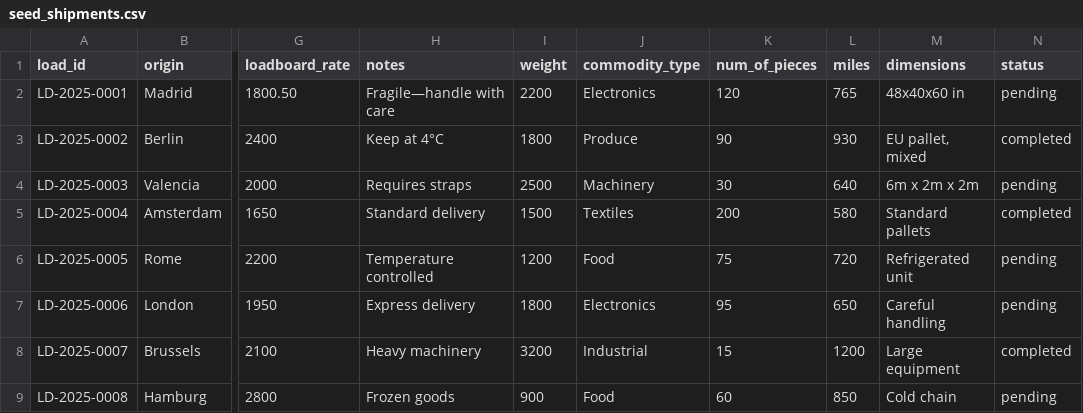
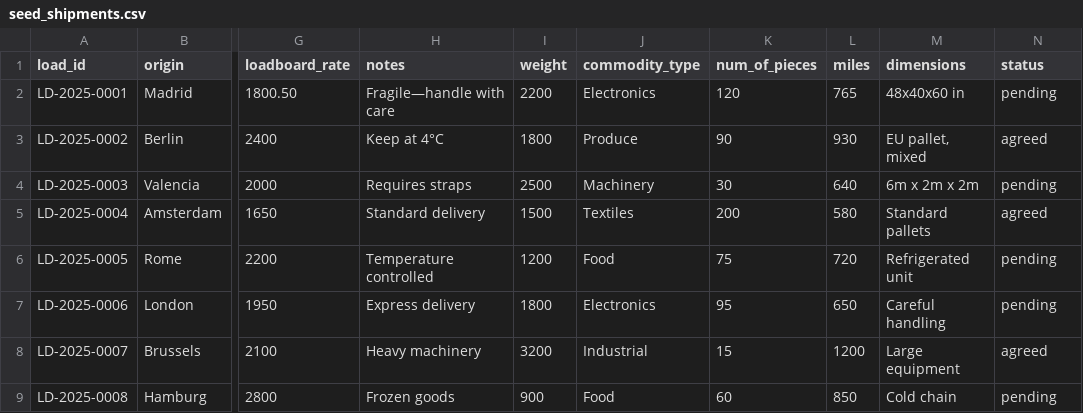
Before and after one commit to GonzaloJab/HappyRobot, a CSV file: backend/data/seed_shipments.csv, drawn as a sheet; only a part is shown, gaps mark what is left out; the diff names each change by its address in the sheet, - before the commit and + after, or states it on an @@ line.

```diff
--- a/backend/data/seed_shipments.csv
+++ b/backend/data/seed_shipments.csv
-N3 (status): completed
+N3 (status): agreed
-N5 (status): completed
+N5 (status): agreed
-N8 (status): completed
+N8 (status): agreed
```
Also changed, not shown: 16 other files.
